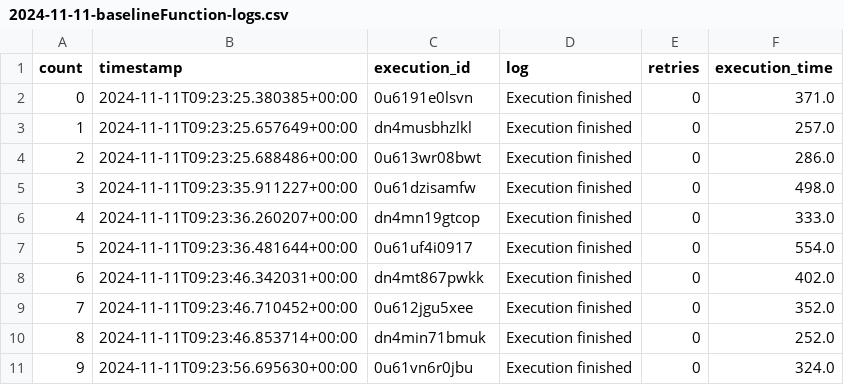
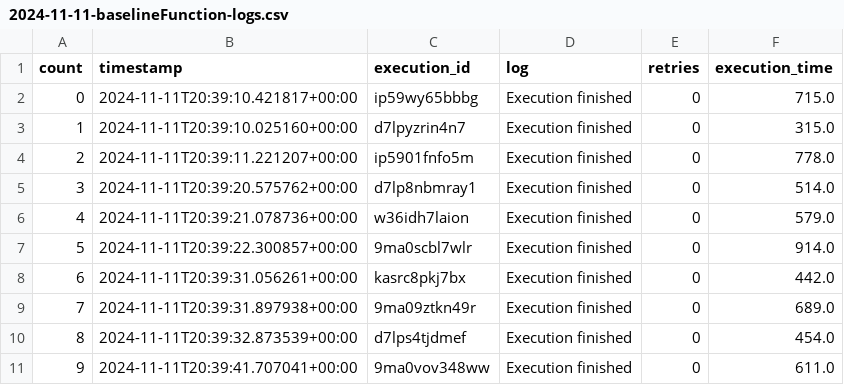
Before and after one commit to nilshoeller/minos, a CSV file: jupyter/logs_archive/2024-11-11-baselineFunction-logs.csv, drawn as a sheet; only a part is shown; the diff covers the shown part only.

```diff
--- a/jupyter/logs_archive/2024-11-11-baselineFunction-logs.csv
+++ b/jupyter/logs_archive/2024-11-11-baselineFunction-logs.csv
@@ -1,11 +1,11 @@
 count,timestamp,execution_id,log,retries,execution_time
-0,2024-11-11T09:23:25.380385+00:00,0u6191e0lsvn,Execution finished,0,371.0
-1,2024-11-11T09:23:25.657649+00:00,dn4musbhzlkl,Execution finished,0,257.0
-2,2024-11-11T09:23:25.688486+00:00,0u613wr08bwt,Execution finished,0,286.0
-3,2024-11-11T09:23:35.911227+00:00,0u61dzisamfw,Execution finished,0,498.0
-4,2024-11-11T09:23:36.260207+00:00,dn4mn19gtcop,Execution finished,0,333.0
-5,2024-11-11T09:23:36.481644+00:00,0u61uf4i0917,Execution finished,0,554.0
-6,2024-11-11T09:23:46.342031+00:00,dn4mt867pwkk,Execution finished,0,402.0
-7,2024-11-11T09:23:46.710452+00:00,0u612jgu5xee,Execution finished,0,352.0
-8,2024-11-11T09:23:46.853714+00:00,dn4min71bmuk,Execution finished,0,252.0
-9,2024-11-11T09:23:56.695630+00:00,0u61vn6r0jbu,Execution finished,0,324.0
+0,2024-11-11T20:39:10.421817+00:00,ip59wy65bbbg,Execution finished,0,715.0
+1,2024-11-11T20:39:10.025160+00:00,d7lpyzrin4n7,Execution finished,0,315.0
+2,2024-11-11T20:39:11.221207+00:00,ip5901fnfo5m,Execution finished,0,778.0
+3,2024-11-11T20:39:20.575762+00:00,d7lp8nbmray1,Execution finished,0,514.0
+4,2024-11-11T20:39:21.078736+00:00,w36idh7laion,Execution finished,0,579.0
+5,2024-11-11T20:39:22.300857+00:00,9ma0scbl7wlr,Execution finished,0,914.0
+6,2024-11-11T20:39:31.056261+00:00,kasrc8pkj7bx,Execution finished,0,442.0
+7,2024-11-11T20:39:31.897938+00:00,9ma09ztkn49r,Execution finished,0,689.0
+8,2024-11-11T20:39:32.873539+00:00,d7lps4tjdmef,Execution finished,0,454.0
+9,2024-11-11T20:39:41.707041+00:00,9ma0vov348ww,Execution finished,0,611.0
```
Also changed, not shown: 78 edited cells elsewhere in this file, jupyter/logs_archive/2024-11-11-optimizedFunction-logs.csv, 4 other files.
